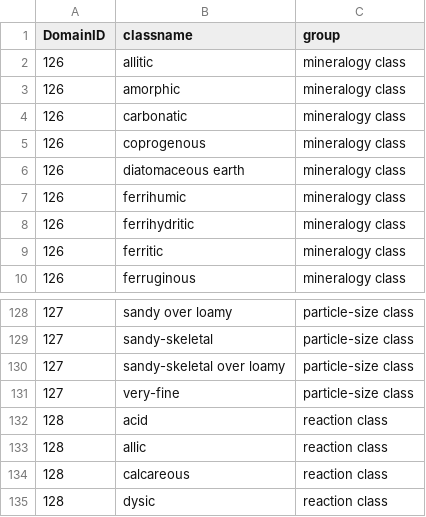
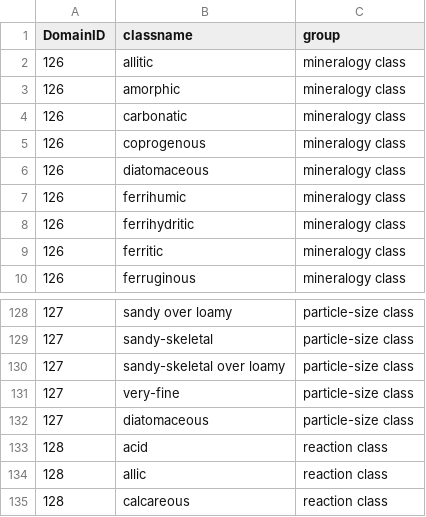
Before and after one commit to ncss-tech/SoilTaxonomy, a CSV file: data-raw/ST-family-classes.csv, drawn as a sheet; only a part is shown, gaps mark what is left out; the shorter side is filled out with more unchanged rows.

Commit message:
Update for soilDB 2.8.11 / NASIS data model 7.4.3

```diff
--- a/data-raw/ST-family-classes.csv
+++ b/data-raw/ST-family-classes.csv
@@ -5,3 +5,3 @@ DomainID,classname,group
 126,coprogenous,mineralogy class
-126,diatomaceous earth,mineralogy class
+126,diatomaceous,mineralogy class
 126,ferrihumic,mineralogy class
@@ -131,2 +131,3 @@ DomainID,classname,group
 127,very-fine,particle-size class
+127,diatomaceous,particle-size class
 128,acid,reaction class
```
Also changed, not shown: 17 other files.
